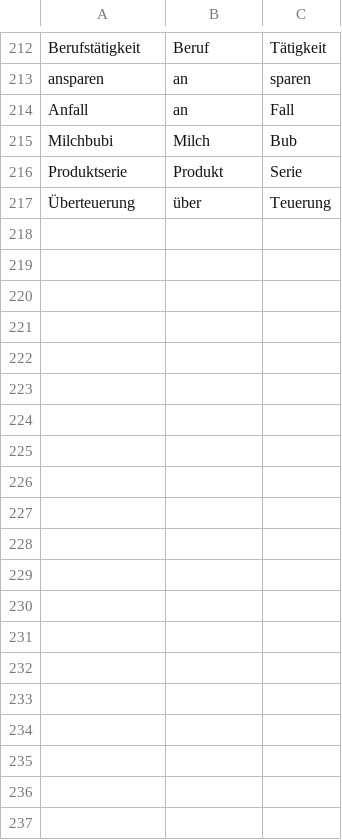
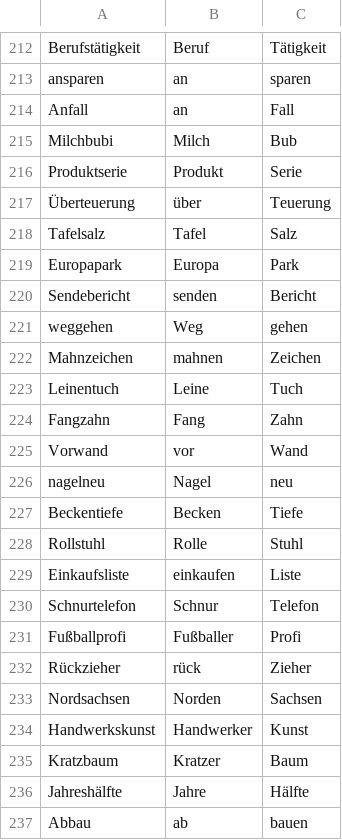
Before and after one commit to FelberMartin/kompositum, a CSV file: data/reported/all_reported.csv, drawn as a sheet; only a part is shown, gaps mark what is left out; the diff covers the shown part only.

Commit message:
Added new reports

```diff
--- a/data/reported/all_reported.csv
+++ b/data/reported/all_reported.csv
@@ -217 +217,21 @@ Produktserie,Produkt,Serie
 Überteuerung,über,Teuerung
+Tafelsalz,Tafel,Salz
+Europapark,Europa,Park
+Sendebericht,senden,Bericht
+weggehen,Weg,gehen
+Mahnzeichen,mahnen,Zeichen
+Leinentuch,Leine,Tuch
+Fangzahn,Fang,Zahn
+Vorwand,vor,Wand
+nagelneu,Nagel,neu
+Beckentiefe,Becken,Tiefe
+Rollstuhl,Rolle,Stuhl
+Einkaufsliste,einkaufen,Liste
+Schnurtelefon,Schnur,Telefon
+Fußballprofi,Fußballer,Profi
+Rückzieher,rück,Zieher
+Nordsachsen,Norden,Sachsen
+Handwerkskunst,Handwerker,Kunst
+Kratzbaum,Kratzer,Baum
+Jahreshälfte,Jahre,Hälfte
+Abbau,ab,bauen
```
Also changed, not shown: 27 added rows elsewhere in this file, data/reported/report_accepted.csv, 1 other file.
